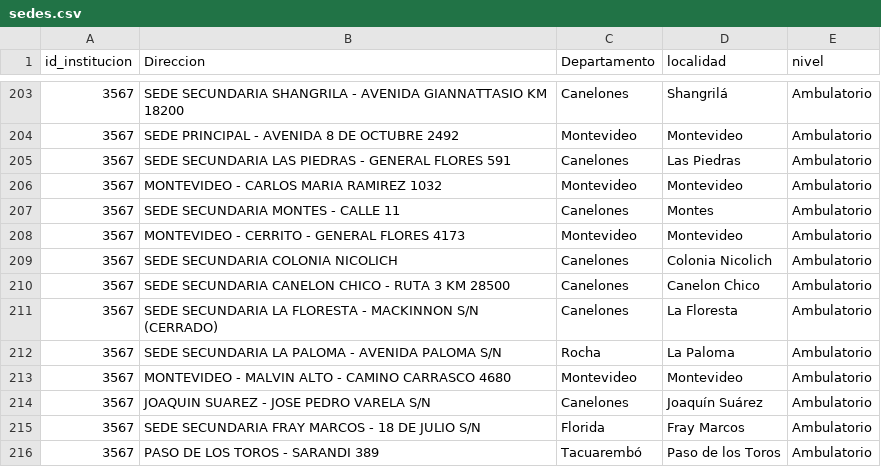
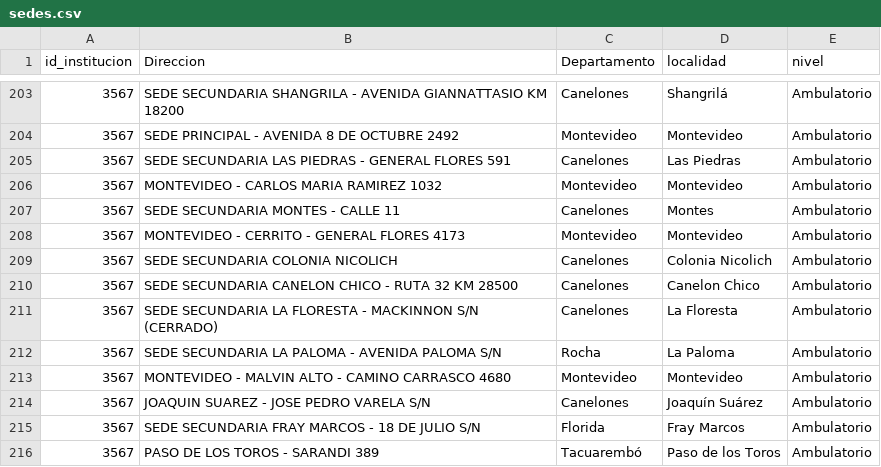
Before and after one commit to datauy/ATuServicio, a CSV file: db/data/2021/sedes.csv, drawn as a sheet; only a part is shown, gaps mark what is left out.

Commit message:
Se corrige detalle en sede, se corrige planilla de rrhh

```diff
--- a/db/data/2021/sedes.csv
+++ b/db/data/2021/sedes.csv
@@ -209,3 +209,3 @@ id_institucion;Direccion ;Departamento ;localidad;nivel
 3567;SEDE SECUNDARIA COLONIA NICOLICH;Canelones;Colonia Nicolich;Ambulatorio
-3567;SEDE SECUNDARIA CANELON CHICO - RUTA 3 KM 28500;Canelones;Canelon Chico;Ambulatorio
+3567;SEDE SECUNDARIA CANELON CHICO - RUTA 32 KM 28500;Canelones;Canelon Chico;Ambulatorio
 3567;SEDE SECUNDARIA LA FLORESTA - MACKINNON S/N (CERRADO);Canelones;La Floresta;Ambulatorio
```
Also changed, not shown: db/data/2021/rrhh.csv, 1 other file.
